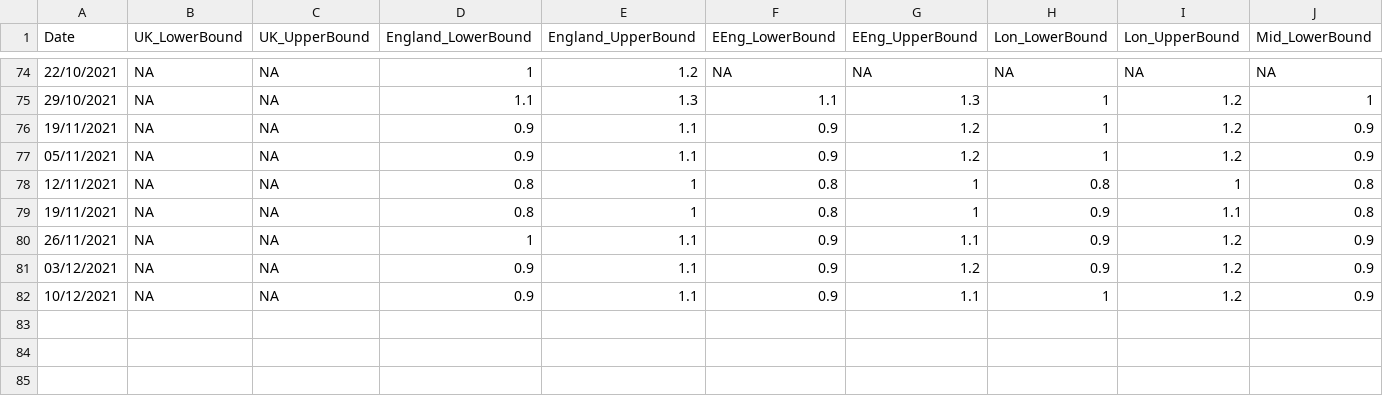
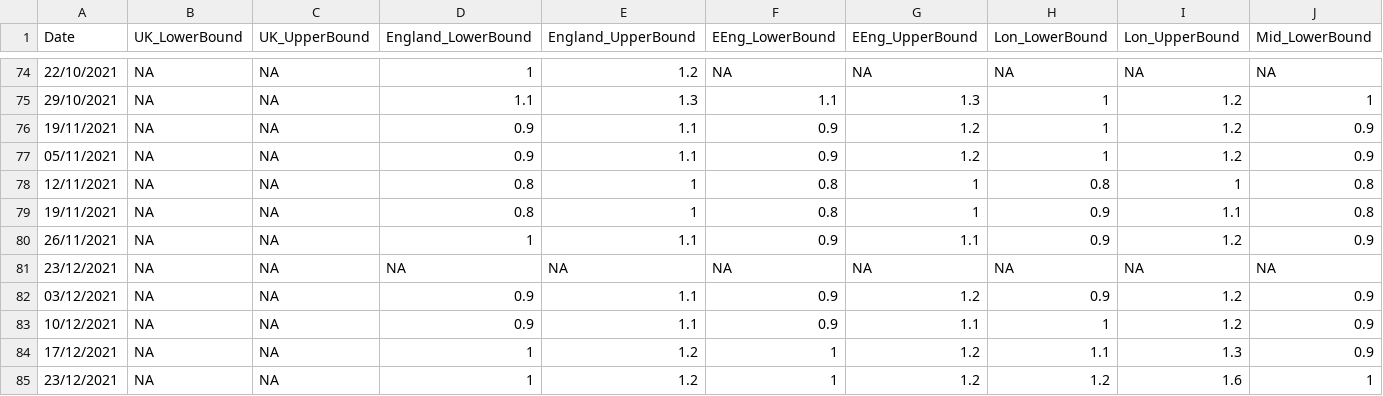
Before and after one commit to gjackland/WSS, a CSV file: data/R_estimate.csv, drawn as a sheet; only a part is shown, gaps mark what is left out; rows hold the shown columns only; the diff names each change by its address in the sheet, - before the commit and + after, or states it on an @@ line.

Commit message:
R values for 17 and 23 Dec.

```diff
--- a/data/R_estimate.csv
+++ b/data/R_estimate.csv
+row 81: 23/12/2021 | NA | NA | NA | NA | NA | NA | NA | NA | NA
+row 84: 17/12/2021 | NA | NA | 1 | 1.2 | 1 | 1.2 | 1.1 | 1.3 | 0.9
+row 85: 23/12/2021 | NA | NA | 1 | 1.2 | 1 | 1.2 | 1.2 | 1.6 | 1
```
